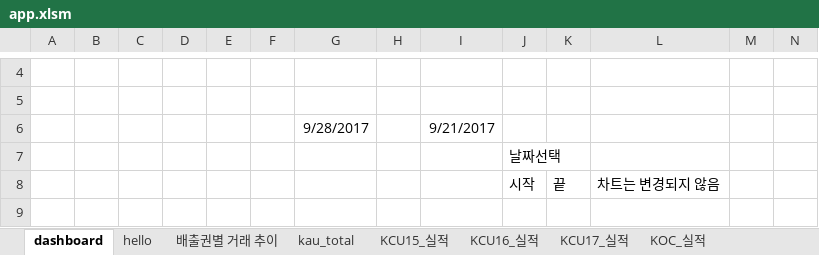
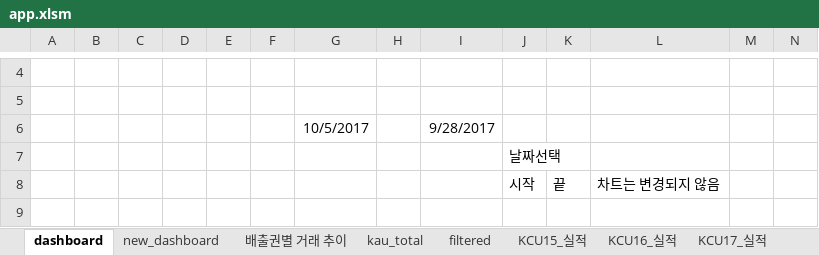
Before and after one commit to Kyeongrok/excel_vba_app_01, an Excel workbook: app.xlsm, sheet dashboard, drawn as a sheet; only a part is shown, gaps mark what is left out; values as stored, in another font and other column widths than the file's, no borders; charts and pictures not drawn; removed rows and columns are numbered as before the commit, all else as after; rows hold the shown columns only; the diff names each change by its address in the sheet, - before the commit and + after, or states it on an @@ line.

```diff
--- a/app.xlsm (sheet dashboard)
+++ b/app.xlsm (sheet dashboard)
-sheet tab: hello
+sheet tab: filtered
+sheet tab: new_dashboard
@@ sheet tab order changed: dashboard | new_dashboard | 배출권별 거래 추이 | kau_total | filtered | KCU15_실적 | KCU16_실적 | KCU17_실적 @@
-row 6:  |  |  |  |  |  | 9/28/2017 |  | 9/21/2017
+row 6:  |  |  |  |  |  | 10/5/2017 |  | 9/28/2017
```
Also changed, not shown: sheet filtered, sheet kau_total, charts or pictures.
